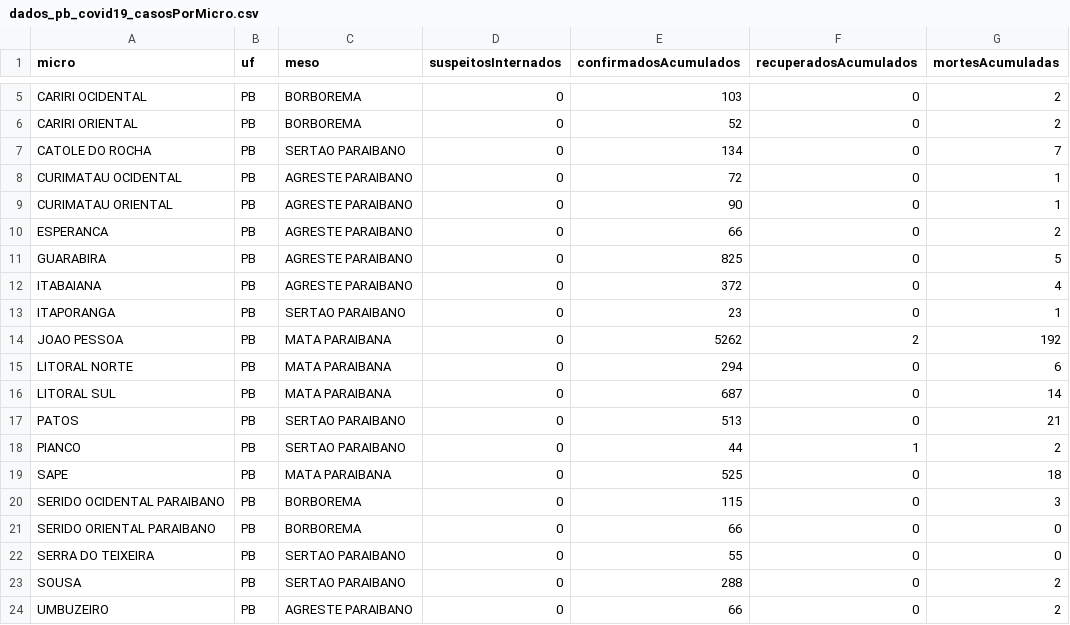
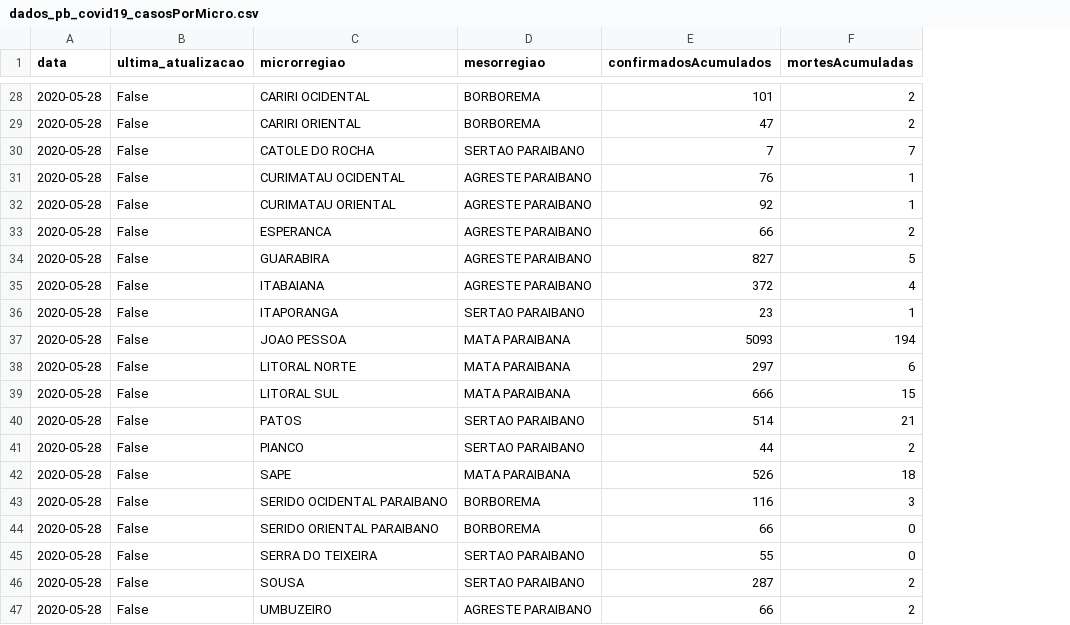
Before and after one commit to covid19pb/covid19pb.github.io, a CSV file: data/dados_pb_covid19_casosPorMicro.csv, drawn as a sheet; only a part is shown, gaps mark what is left out; removed rows and columns are numbered as before the commit, all else as after; the diff covers the shown part only; the diff names each change by its address in the sheet, - before the commit and + after, or states it on an @@ line.

Commit message:
Atualização dos dados - 29/05
Boletim da secretaria de saúde da PB
Data: 29/05
Horário: 18h

Outras observações
- Organizado as variáveis dos arquivos CSV das cidades e microrregiões
- Foi criado o arquivo CSV das mesorregiões

```diff
--- a/data/dados_pb_covid19_casosPorMicro.csv
+++ b/data/dados_pb_covid19_casosPorMicro.csv
+column A (data), rows 28-47: all 2020-05-28
+column B (ultima_atualizacao), rows 28-47: all False
-column B (uf), rows 5-24: all PB
-column D (suspeitosInternados), rows 5-24: all 0
-column F (recuperadosAcumulados), rows 5-24: 0 | 0 | 0 | 0 | 0 | 0 | 0 | 0 | 0 | 2 | 0 | 0 | 0 | 1 | 0 | 0 | 0 | 0 | 0 | 0
-C1: micro
+C1: microrregiao
-D1: meso
+D1: mesorregiao
-E28 (confirmadosAcumulados): 103
+E28 (confirmadosAcumulados): 101
-E29 (confirmadosAcumulados): 52
+E29 (confirmadosAcumulados): 47
-E30 (confirmadosAcumulados): 134
+E30 (confirmadosAcumulados): 7
-E31 (confirmadosAcumulados): 72
+E31 (confirmadosAcumulados): 76
-E32 (confirmadosAcumulados): 90
+E32 (confirmadosAcumulados): 92
-E34 (confirmadosAcumulados): 825
+E34 (confirmadosAcumulados): 827
-E37 (confirmadosAcumulados): 5262
+E37 (confirmadosAcumulados): 5093
-F37 (mortesAcumuladas): 192
+F37 (mortesAcumuladas): 194
-E38 (confirmadosAcumulados): 294
+E38 (confirmadosAcumulados): 297
-E39 (confirmadosAcumulados): 687
+E39 (confirmadosAcumulados): 666
-F39 (mortesAcumuladas): 14
+F39 (mortesAcumuladas): 15
-E40 (confirmadosAcumulados): 513
+E40 (confirmadosAcumulados): 514
-E42 (confirmadosAcumulados): 525
+E42 (confirmadosAcumulados): 526
-E43 (confirmadosAcumulados): 115
+E43 (confirmadosAcumulados): 116
-E46 (confirmadosAcumulados): 288
+E46 (confirmadosAcumulados): 287
```
Also changed, not shown: 23 added rows and 1 edited cell elsewhere in this file, data/dados_pb_covid19_boletim_FaixaEtaria.csv, data/dados_pb_covid19_casosPorData.csv, 13 other files.
